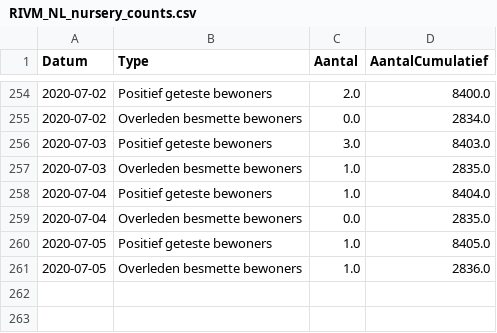
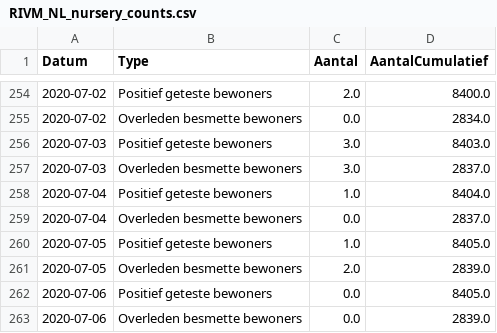
Before and after one commit to RVoor/CoronaWatchNL, a CSV file: data-misc/data-nursery/RIVM_NL_nursery_counts.csv, drawn as a sheet; only a part is shown, gaps mark what is left out.

```diff
--- a/data-misc/data-nursery/RIVM_NL_nursery_counts.csv
+++ b/data-misc/data-nursery/RIVM_NL_nursery_counts.csv
@@ -256,6 +256,8 @@ Datum,Type,Aantal,AantalCumulatief
 2020-07-03,Positief geteste bewoners,3.0,8403.0
-2020-07-03,Overleden besmette bewoners,1.0,2835.0
+2020-07-03,Overleden besmette bewoners,3.0,2837.0
 2020-07-04,Positief geteste bewoners,1.0,8404.0
-2020-07-04,Overleden besmette bewoners,0.0,2835.0
+2020-07-04,Overleden besmette bewoners,0.0,2837.0
 2020-07-05,Positief geteste bewoners,1.0,8405.0
-2020-07-05,Overleden besmette bewoners,1.0,2836.0
+2020-07-05,Overleden besmette bewoners,2.0,2839.0
+2020-07-06,Positief geteste bewoners,0.0,8405.0
+2020-07-06,Overleden besmette bewoners,0.0,2839.0
```
Also changed, not shown: data-misc/data-contagious/RIVM_NL_contagious_estimate.csv, 2 other files.
